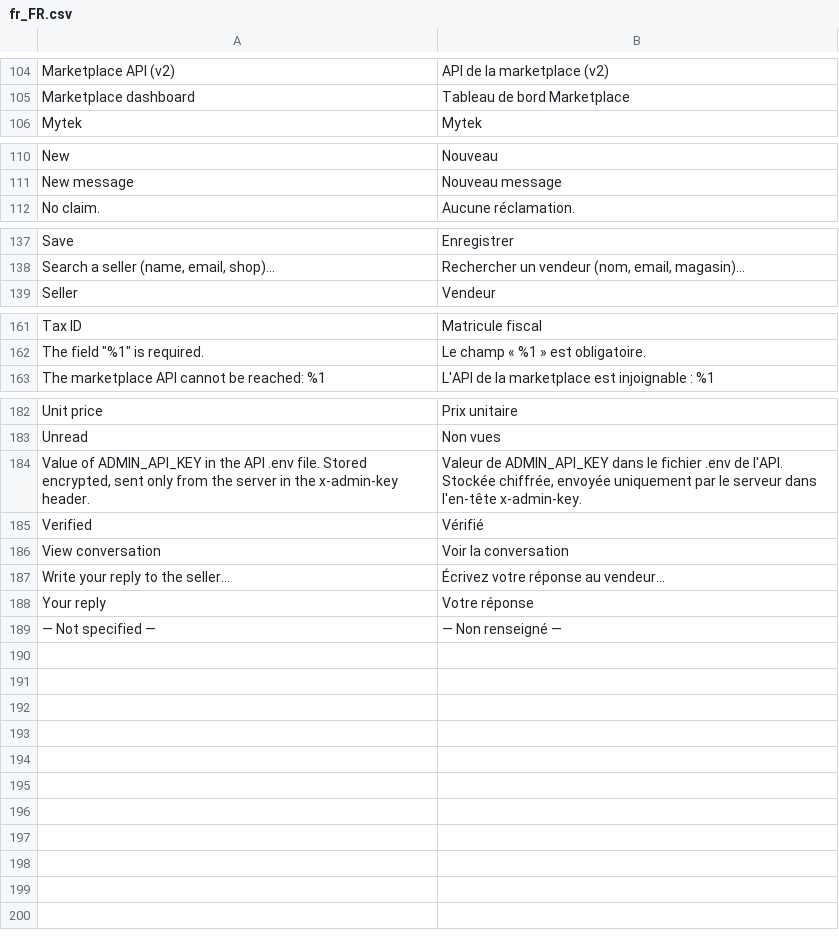
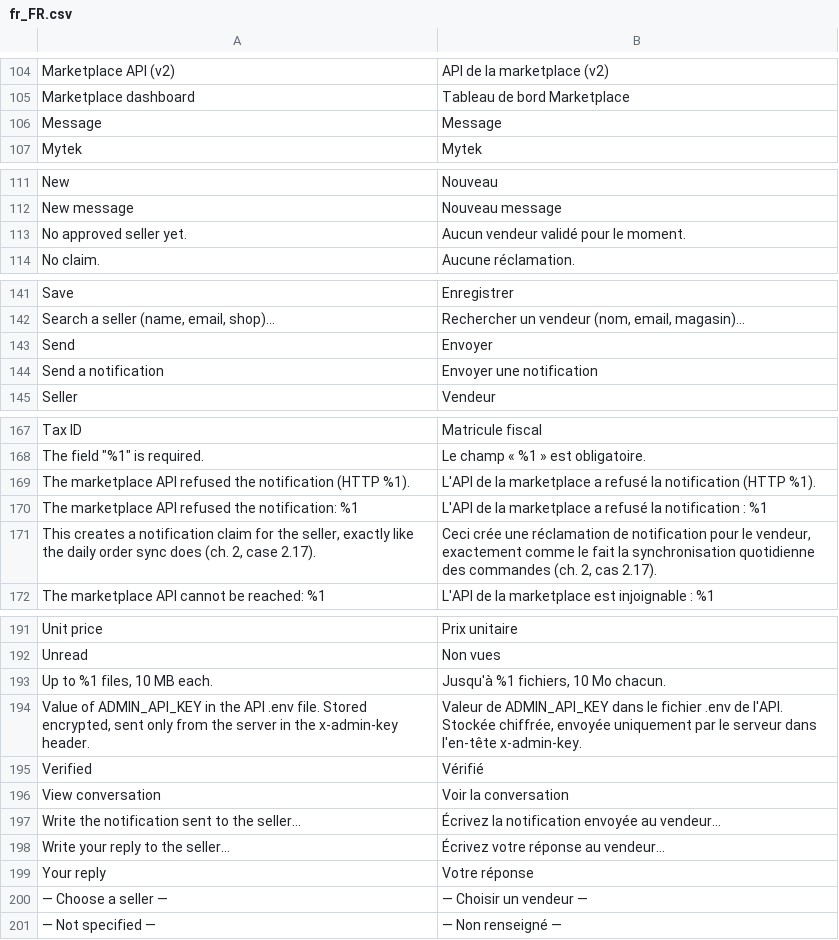
Before and after one commit to alaeddinebelhadjamor/marketplace, a CSV file: magento-module/app/code/Mytek/Marketplace/i18n/fr_FR.csv, drawn as a sheet; only a part is shown, gaps mark what is left out; the diff covers the shown part only.

Commit message:
Module Magento : écran admin « Envoyer une notification »
Réalise l'amélioration C et corrige l'écart 3 de l'audit (cas 2.17 du
rapport : aucun écran, seule l'API exposait POST /api/admin/notifications).

- Marketplace > Envoyer une notification (ACL Mytek_Marketplace::
  notifications), formulaire vendeur + message + pièces jointes multiples.
- Model/Notification/NotificationService relaie vers l'API v2, exactement la
  route utilisée par la synchronisation quotidienne des commandes.
- Accessible à l'intégrateur comme à l'administrateur (décision X4) : nouveau
  data patch GrantNotificationsResourceToIntegrator, dépendant de
  CreateMarketplaceRoles déjà appliqué, pour ne jamais modifier un patch déjà
  exécuté.

41 tests unitaires (8 nouveaux). Vérifié en recette : connexion intégrateur,
envoi d'une notification à un vendeur, réclamation de type 0 créée en base
avec le bon message et les bons indicateurs de lecture.

```diff
--- a/magento-module/app/code/Mytek/Marketplace/i18n/fr_FR.csv
+++ b/magento-module/app/code/Mytek/Marketplace/i18n/fr_FR.csv
@@ -105,2 +105,3 @@
 "Marketplace dashboard","Tableau de bord Marketplace"
+"Message","Message"
 "Mytek","Mytek"
@@ -111,2 +112,3 @@
 "New message","Nouveau message"
+"No approved seller yet.","Aucun vendeur validé pour le moment."
 "No claim.","Aucune réclamation."
@@ -138,2 +142,4 @@
 "Search a seller (name, email, shop)…","Rechercher un vendeur (nom, email, magasin)…"
+"Send","Envoyer"
+"Send a notification","Envoyer une notification"
 "Seller","Vendeur"
@@ -162,2 +168,5 @@
 "The field ""%1"" is required.","Le champ « %1 » est obligatoire."
+"The marketplace API refused the notification (HTTP %1).","L'API de la marketplace a refusé la notification (HTTP %1)."
+"The marketplace API refused the notification: %1","L'API de la marketplace a refusé la notification : %1"
+"This creates a notification claim for the seller, exactly like the daily order sync does (ch. 2, case 2.17).","Ceci crée une réclamation de notification pour le vendeur, exactement comme le fait la synchronisation quotidienne des commandes (ch. 2, cas 2.17)."
 "The marketplace API cannot be reached: %1","L'API de la marketplace est injoignable : %1"
@@ -183,2 +192,3 @@
 "Unread","Non vues"
+"Up to %1 files, 10 MB each.","Jusqu'à %1 fichiers, 10 Mo chacun."
 "Value of ADMIN_API_KEY in the API .env file. Stored encrypted, sent only from the server in the x-admin-key header.","Valeur de ADMIN_API_KEY dans le fichier .env de l'API. Stockée chiffrée, envoyée uniquement par le serveur dans l'en-tête x-admin-key."
@@ -186,4 +196,6 @@
 "View conversation","Voir la conversation"
+"Write the notification sent to the seller…","Écrivez la notification envoyée au vendeur…"
 "Write your reply to the seller…","Écrivez votre réponse au vendeur…"
 "Your reply","Votre réponse"
+"— Choose a seller —","— Choisir un vendeur —"
 "— Not specified —","— Non renseigné —"
```
Also changed, not shown: 2 added rows elsewhere in this file, 14 other files.
